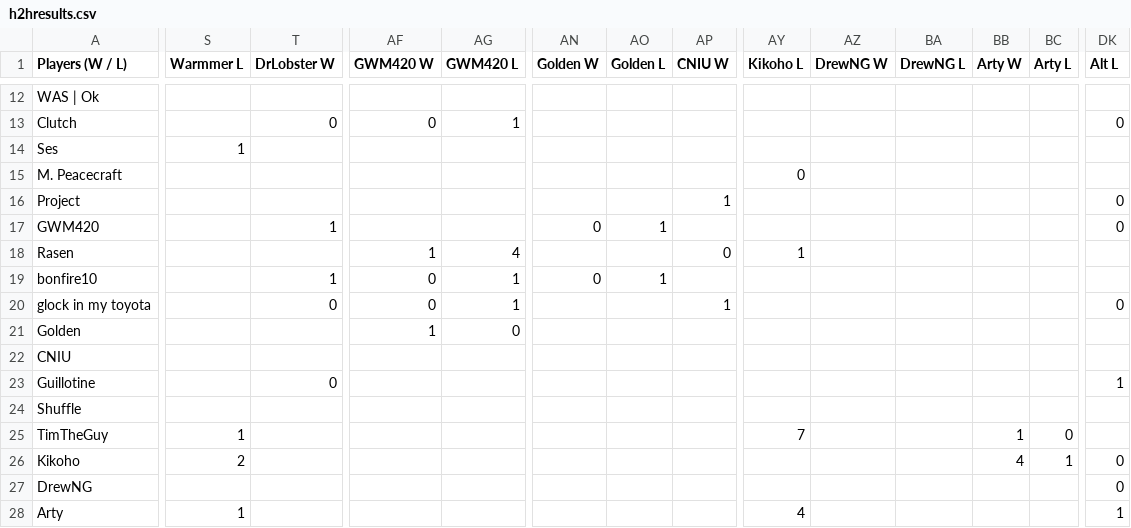
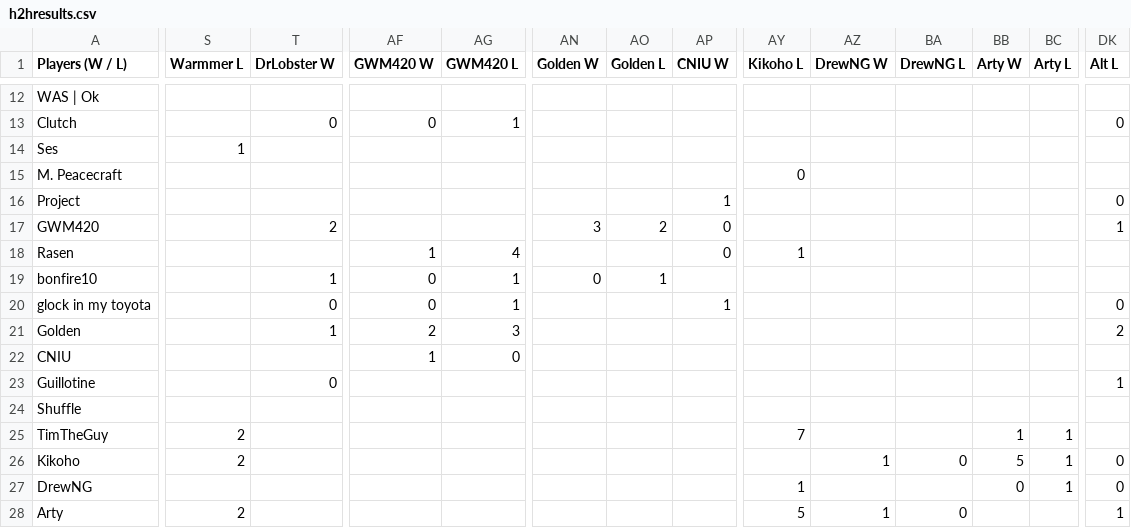
Before and after one commit to benjaminsg/garprdata, a CSV file: h2hresults.csv, drawn as a sheet; only a part is shown, gaps mark what is left out; the diff covers the shown part only; the diff names each change by its address in the sheet, - before the commit and + after, or states it on an @@ line.

```diff
--- a/h2hresults.csv
+++ b/h2hresults.csv
-T17 (DrLobster W): 1
+T17 (DrLobster W): 2
-AN17 (Golden W): 0
+AN17 (Golden W): 3
-AO17 (Golden L): 1
+AO17 (Golden L): 2
-AP17 (CNIU W): (empty)
+AP17 (CNIU W): 0
-DK17 (Alt L): 0
+DK17 (Alt L): 1
-T21 (DrLobster W): (empty)
+T21 (DrLobster W): 1
-AF21 (GWM420 W): 1
+AF21 (GWM420 W): 2
-AG21 (GWM420 L): 0
+AG21 (GWM420 L): 3
-DK21 (Alt L): (empty)
+DK21 (Alt L): 2
-AF22 (GWM420 W): (empty)
+AF22 (GWM420 W): 1
-AG22 (GWM420 L): (empty)
+AG22 (GWM420 L): 0
-S25 (Warmmer L): 1
+S25 (Warmmer L): 2
-BC25 (Arty L): 0
+BC25 (Arty L): 1
-AZ26 (DrewNG W): (empty)
+AZ26 (DrewNG W): 1
-BA26 (DrewNG L): (empty)
+BA26 (DrewNG L): 0
-BB26 (Arty W): 4
+BB26 (Arty W): 5
-AY27 (Kikoho L): (empty)
+AY27 (Kikoho L): 1
-BB27 (Arty W): (empty)
+BB27 (Arty W): 0
-BC27 (Arty L): (empty)
+BC27 (Arty L): 1
-S28 (Warmmer L): 1
+S28 (Warmmer L): 2
-AY28 (Kikoho L): 4
+AY28 (Kikoho L): 5
-AZ28 (DrewNG W): (empty)
+AZ28 (DrewNG W): 1
-BA28 (DrewNG L): (empty)
+BA28 (DrewNG L): 0
```
Also changed, not shown: 27 edited cells elsewhere in this file, 1 other file.
